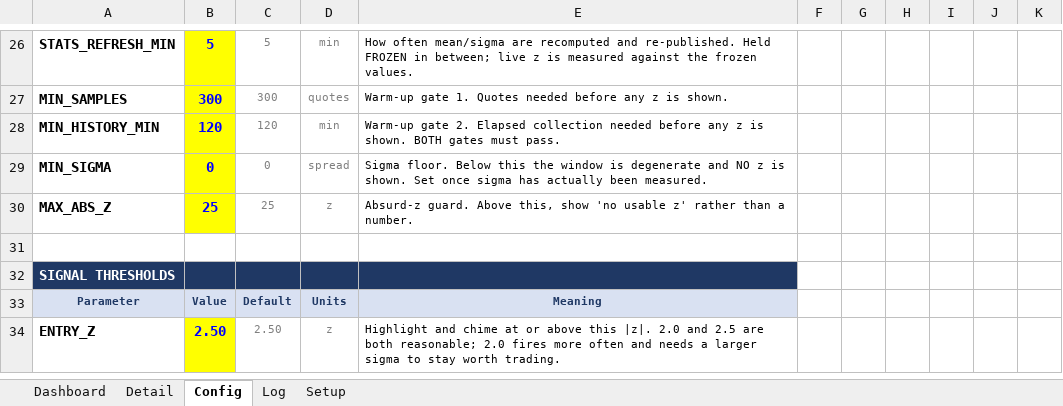
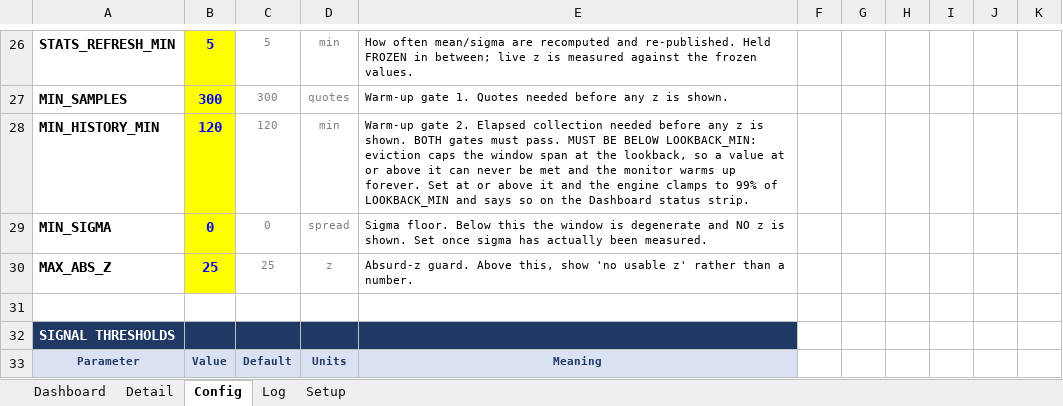
Before and after one commit to ajoxf/TT_Exc_manual1, an Excel workbook: TT_ZScore_Monitor.xlsx, sheet Config, drawn as a sheet; only a part is shown, gaps mark what is left out; the shorter side is filled out with more unchanged rows; values as stored, in another font and other column widths than the file's, no borders; the diff names each change by its address in the sheet, - before the commit and + after, or states it on an @@ line.

```diff
--- a/TT_ZScore_Monitor.xlsx (sheet Config)
+++ b/TT_ZScore_Monitor.xlsx (sheet Config)
-E28: …must pass.
+E28: …must pass. MUST BE BELOW LOOKBACK_MIN: eviction caps the window span at the lookback, so a value at or above it can never be met and the monitor warms up forever. Set at or above it and the engine clamps to 99% of LOOKBACK_MIN and says so on the Dashboard status strip.
```
Also changed, not shown: 3 other files.
